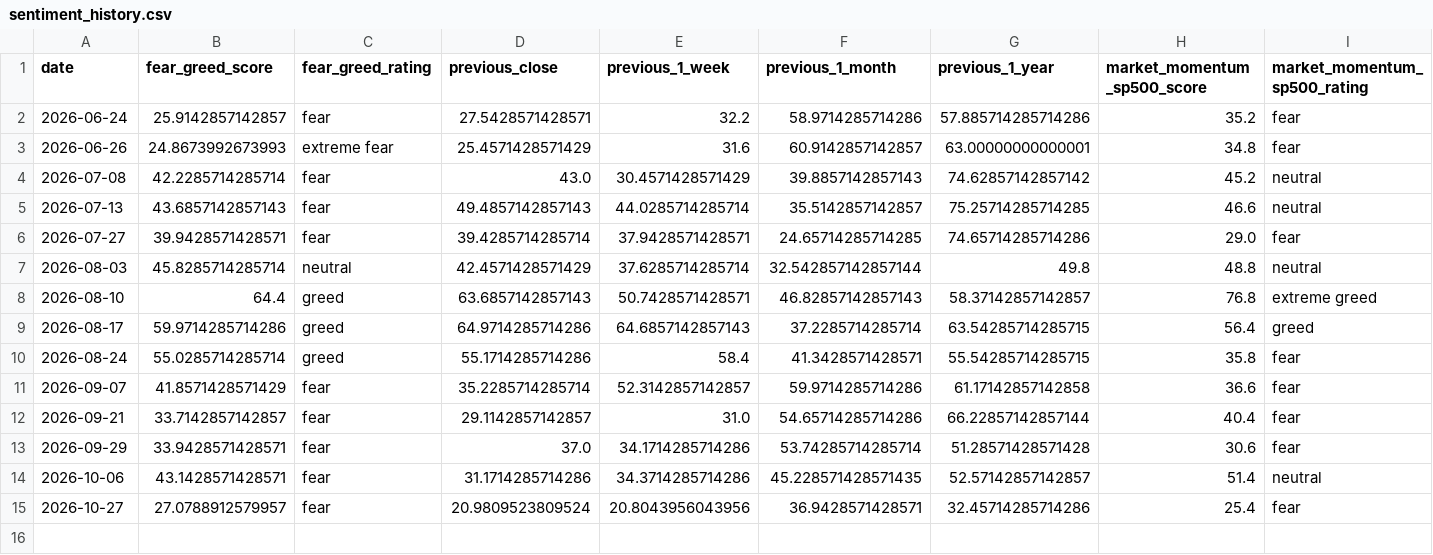
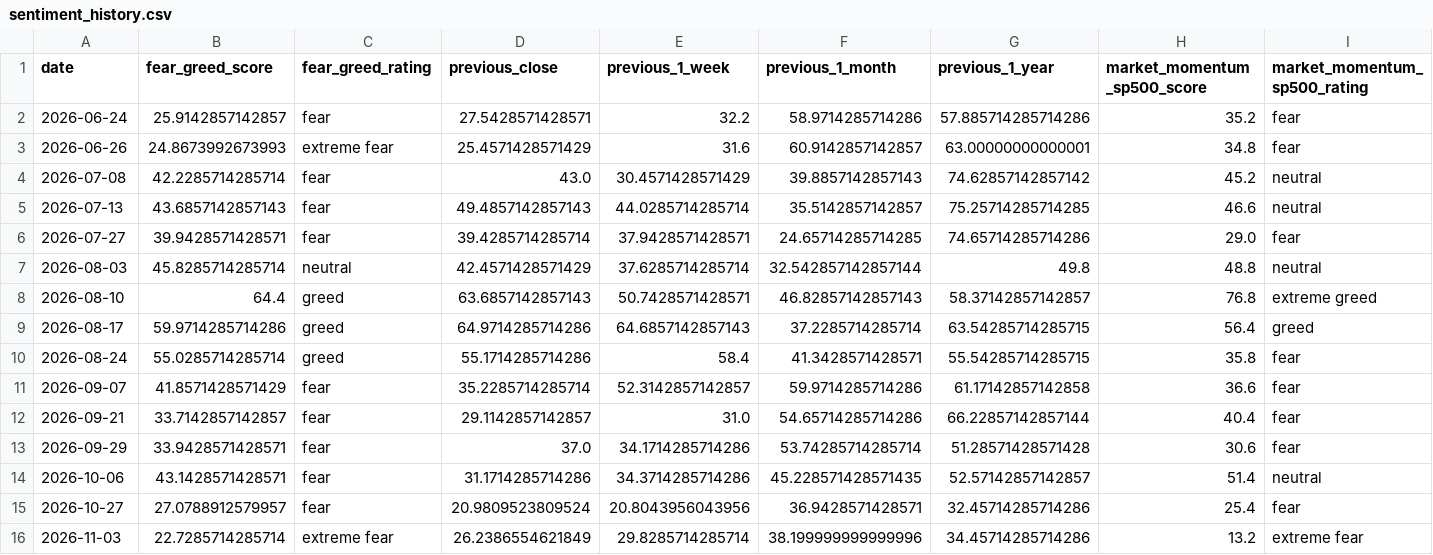
Before and after one commit to malavender/soxx-vol-tracker, a CSV file: sentiment_history.csv, drawn as a sheet; only a part is shown; rows hold the shown columns only; the diff names each change by its address in the sheet, - before the commit and + after, or states it on an @@ line.

```diff
--- a/sentiment_history.csv
+++ b/sentiment_history.csv
+row 16: 2026-11-03 | 22.7285714285714 | extreme fear | 26.2386554621849 | 29.8285714285714 | 38.199999999999996 | 34.45714285714286 | 13.2 | extreme fear
```
